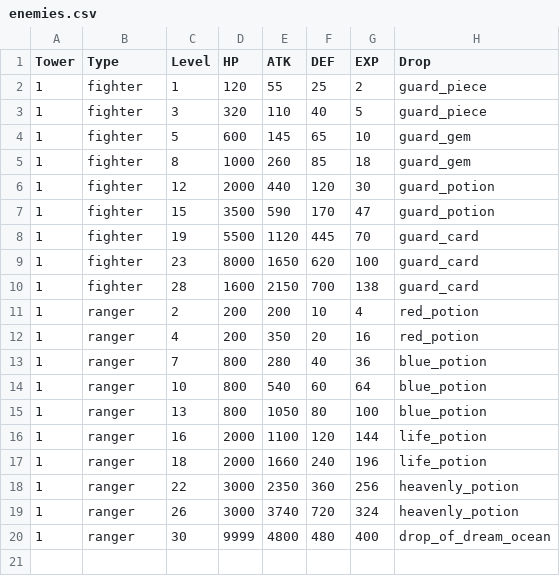
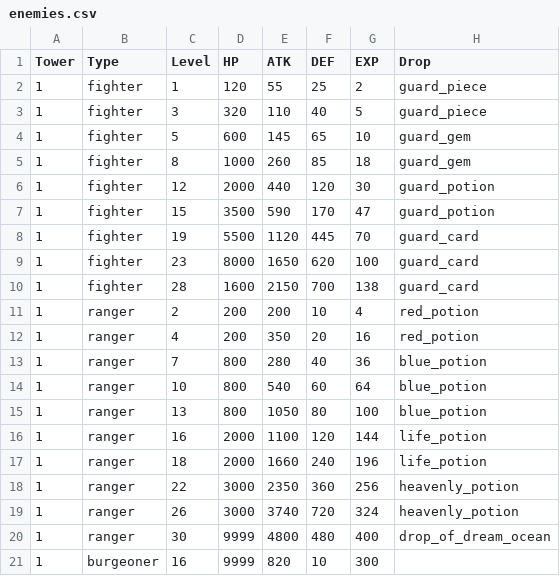
Before and after one commit to archiloque/tactical-nexus, a CSV file: enemies.csv, drawn as a sheet; the diff names each change by its address in the sheet, - before the commit and + after, or states it on an @@ line.

```diff
--- a/enemies.csv
+++ b/enemies.csv
+row 21: 1 | burgeoner | 16 | 9999 | 820 | 10 | 300
```
Also changed, not shown: 37 other files.
